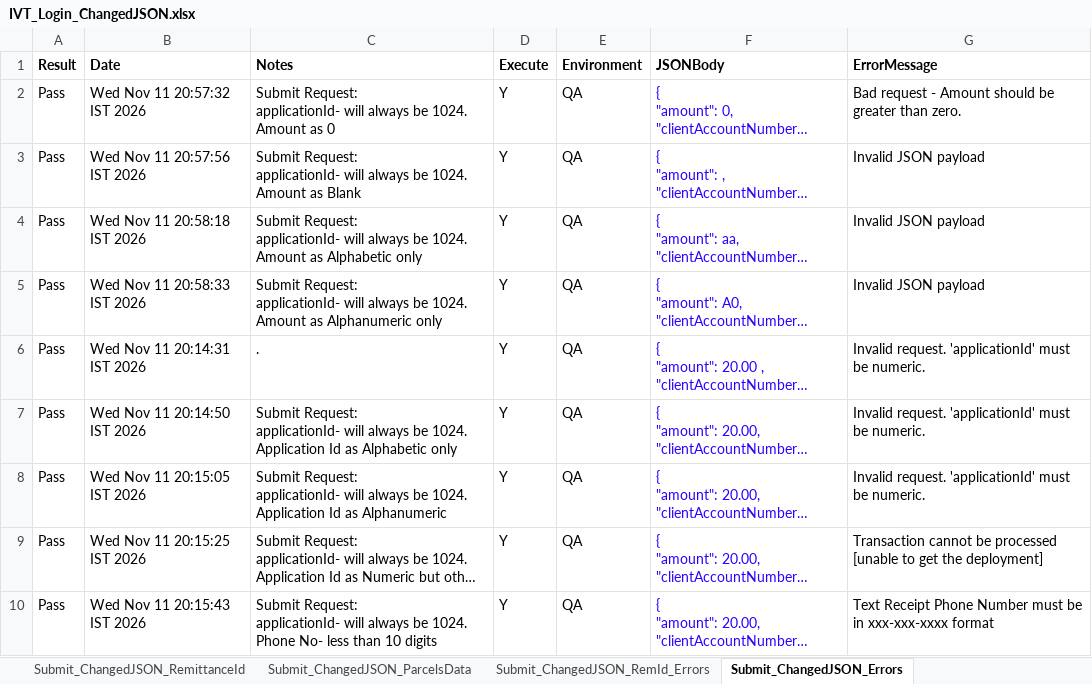
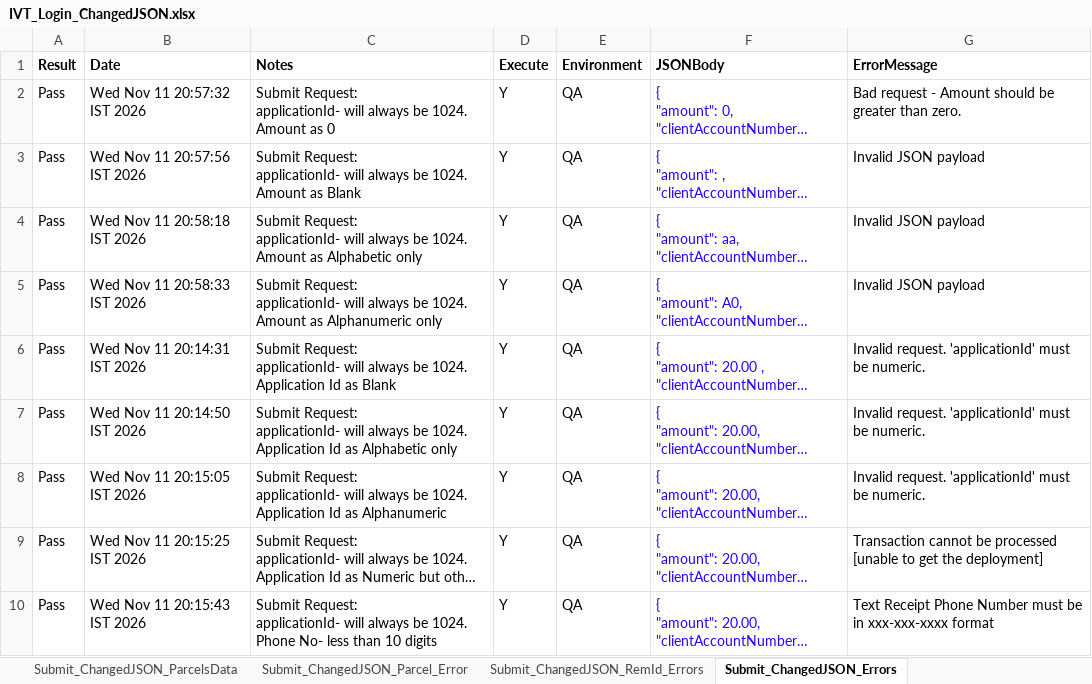
Before and after one commit to dcusend/VPS-Katalon, an Excel workbook: KatalonData/IVT/IVT_Login_ChangedJSON.xlsx, sheet Submit_ChangedJSON_Errors, drawn as a sheet; only a part is shown; long unchanged cells end in …; values as stored, in another font and other column widths than the file's, no borders; ↵ is a line break in a cell; the diff covers the shown part only; the diff names each change by its address in the sheet, - before the commit and + after, or states it on an @@ line.

Commit message:
IVT changed json-part2

```diff
--- a/KatalonData/IVT/IVT_Login_ChangedJSON.xlsx (sheet Submit_ChangedJSON_Errors)
+++ b/KatalonData/IVT/IVT_Login_ChangedJSON.xlsx (sheet Submit_ChangedJSON_Errors)
+sheet tab: Submit_ChangedJSON_Parcel_Error
-C6 (Notes): .
+C6 (Notes): Submit Request: ↵ applicationId- will always be 1024. ↵ Application Id as Blank
```
Also changed, not shown: 2 removed rows elsewhere in this sheet, sheet Submit_ChangedJSON_ParcelsData, sheet Submit_ChangedJSON, 4 other files.
